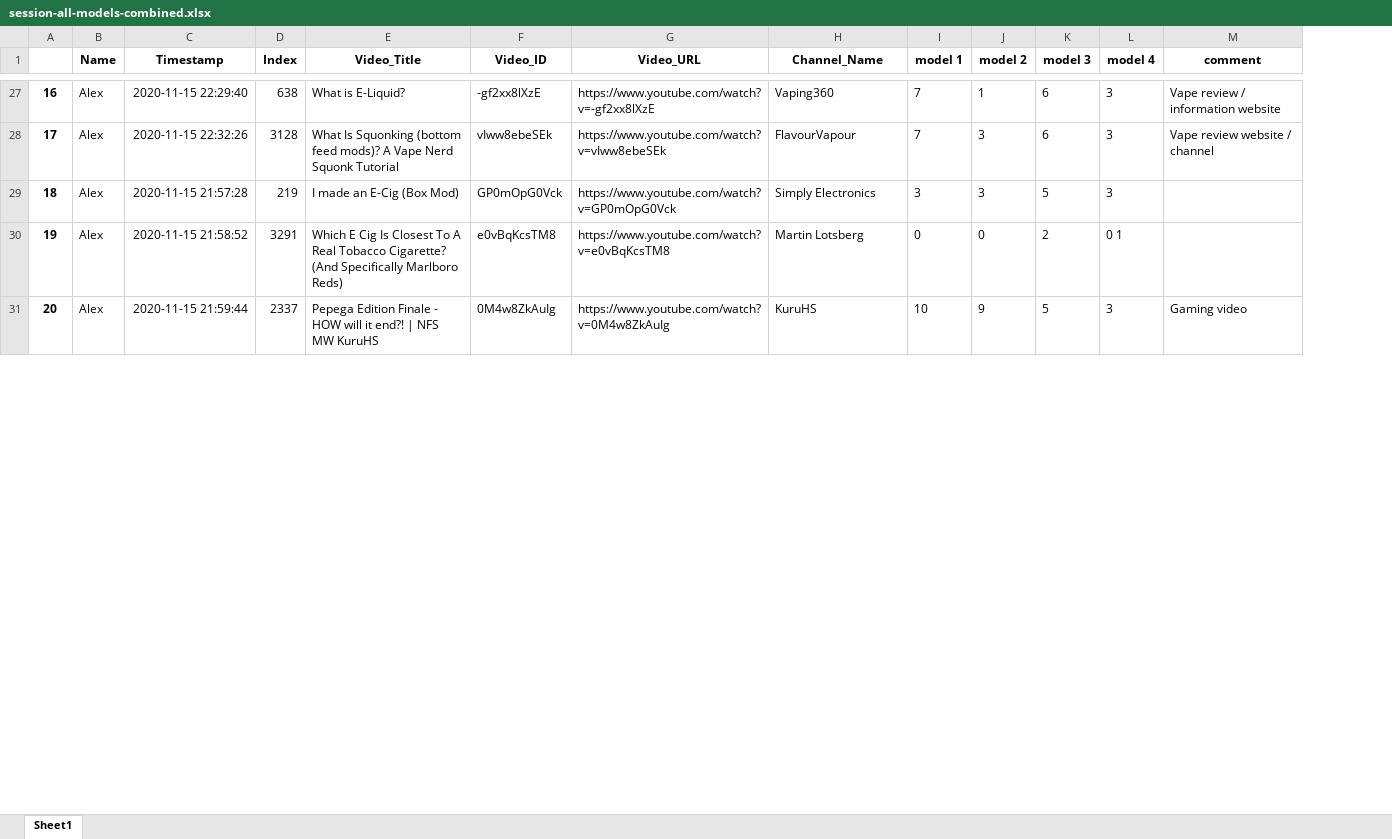
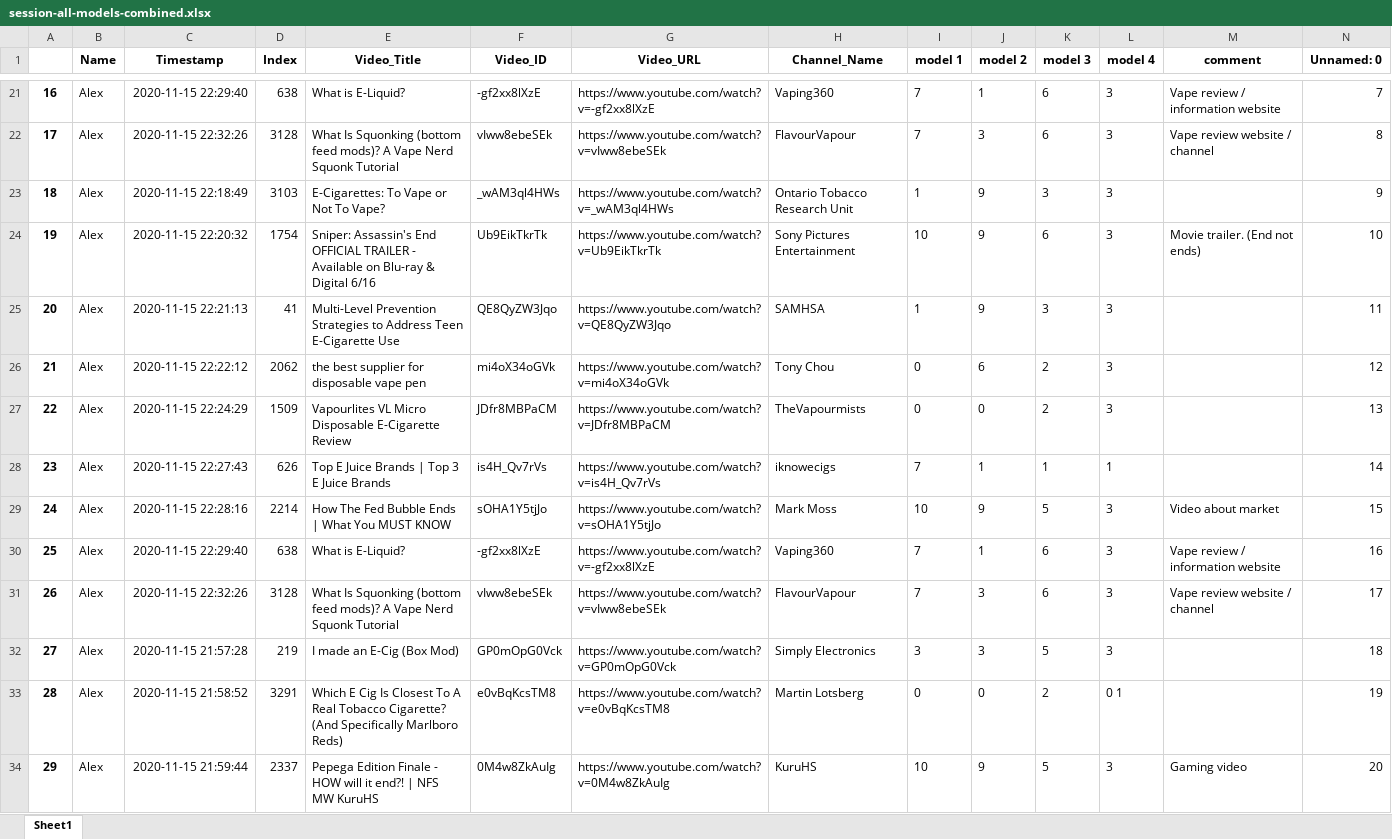
Before and after one commit to dgauraang/vape-classification, an Excel workbook: classification-record/session-all-models-combined.xlsx, sheet Sheet1, drawn as a sheet; only a part is shown, gaps mark what is left out; values as stored, in another font and other column widths than the file's, no borders; addresses are those after the commit; rows hold the shown columns only; the diff covers the shown part only; the diff names each change by its address in the sheet, - before the commit and + after, or states it on an @@ line.

```diff
--- a/classification-record/session-all-models-combined.xlsx (sheet Sheet1)
+++ b/classification-record/session-all-models-combined.xlsx (sheet Sheet1)
+column N (Unnamed: 0), rows 21-22: 7 | 8; rows 32-34: 18 | 19 | 20
+row 23: 18 | Alex | 2020-11-15 22:18:49 | 3103 | E-Cigarettes: To Vape or Not To Vape? | _wAM3ql4HWs | https://www.youtube.com/watch?v=_wAM3ql4HWs | Ontario Tobacco Research Unit | 1 | 9 | 3 | 3 |  | 9
+row 24: 19 | Alex | 2020-11-15 22:20:32 | 1754 | Sniper: Assassin's End OFFICIAL TRAILER - Available on Blu-ray & Digital 6/16 | Ub9EikTkrTk | https://www.youtube.com/watch?v=Ub9EikTkrTk | Sony Pictures Entertainment | 10 | 9 | 6 | 3 | Movie trailer. (End not ends) | 10
+row 25: 20 | Alex | 2020-11-15 22:21:13 | 41 | Multi-Level Prevention Strategies to Address Teen E-Cigarette Use | QE8QyZW3Jqo | https://www.youtube.com/watch?v=QE8QyZW3Jqo | SAMHSA | 1 | 9 | 3 | 3 |  | 11
+row 26: 21 | Alex | 2020-11-15 22:22:12 | 2062 | the best supplier for disposable vape pen | mi4oX34oGVk | https://www.youtube.com/watch?v=mi4oX34oGVk | Tony Chou | 0 | 6 | 2 | 3 |  | 12
+row 27: 22 | Alex | 2020-11-15 22:24:29 | 1509 | Vapourlites VL Micro Disposable E-Cigarette Review | JDfr8MBPaCM | https://www.youtube.com/watch?v=JDfr8MBPaCM | TheVapourmists | 0 | 0 | 2 | 3 |  | 13
+row 28: 23 | Alex | 2020-11-15 22:27:43 | 626 | Top E Juice Brands | Top 3 E Juice Brands | is4H_Qv7rVs | https://www.youtube.com/watch?v=is4H_Qv7rVs | iknowecigs | 7 | 1 | 1 | 1 |  | 14
+row 29: 24 | Alex | 2020-11-15 22:28:16 | 2214 | How The Fed Bubble Ends | What You MUST KNOW | sOHA1Y5tjJo | https://www.youtube.com/watch?v=sOHA1Y5tjJo | Mark Moss | 10 | 9 | 5 | 3 | Video about market | 15
+row 30: 25 | Alex | 2020-11-15 22:29:40 | 638 | What is E-Liquid? | -gf2xx8lXzE | https://www.youtube.com/watch?v=-gf2xx8lXzE | Vaping360 | 7 | 1 | 6 | 3 | Vape review / information website | 16
+row 31: 26 | Alex | 2020-11-15 22:32:26 | 3128 | What Is Squonking (bottom feed mods)? A Vape Nerd Squonk Tutorial | vIww8ebeSEk | https://www.youtube.com/watch?v=vIww8ebeSEk | FlavourVapour | 7 | 3 | 6 | 3 | Vape review website / channel | 17
-A32: 18
+A32: 27
-A33: 19
+A33: 28
-A34: 20
+A34: 29
```
Also changed, not shown: 3 added rows, 9 removed rows and 19 edited cells elsewhere in this sheet, classification-record/session-all-models.xlsx, 8 other files.
